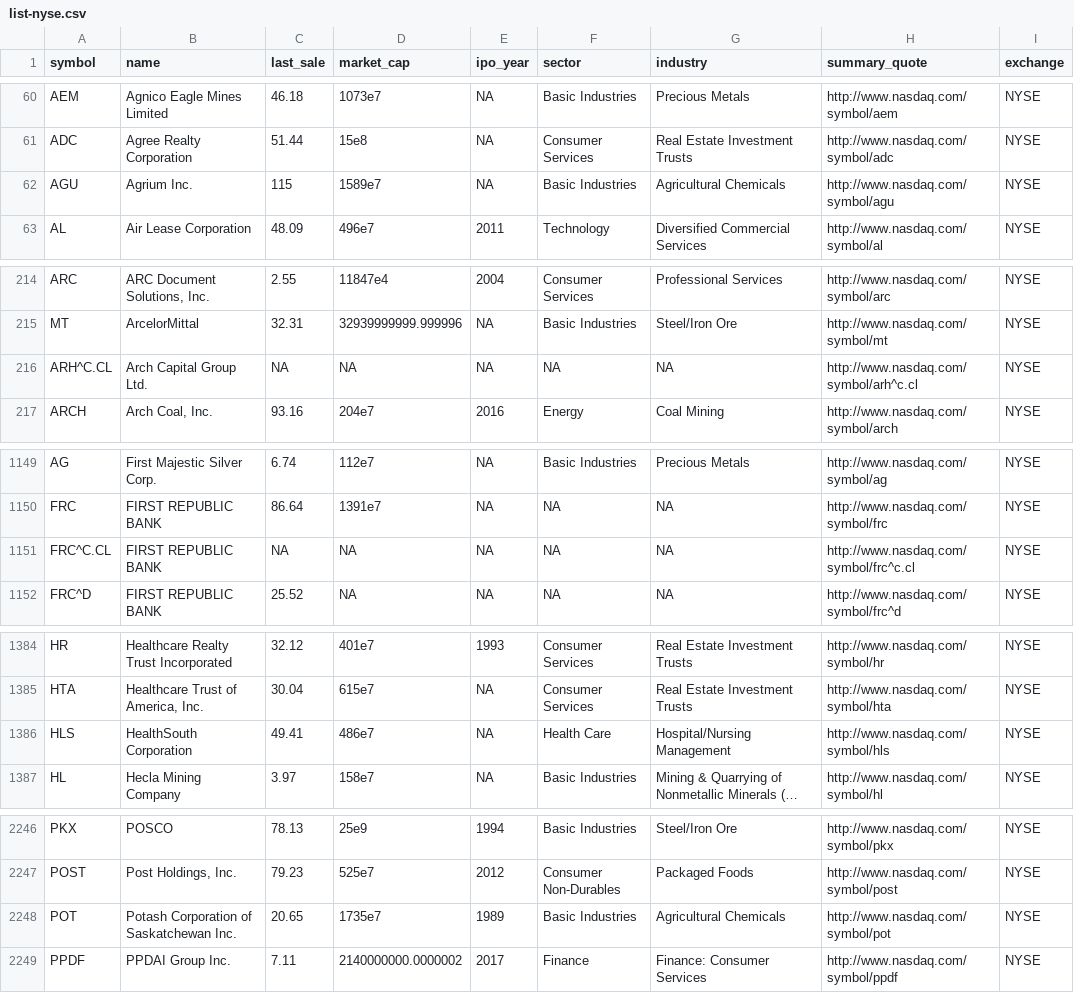
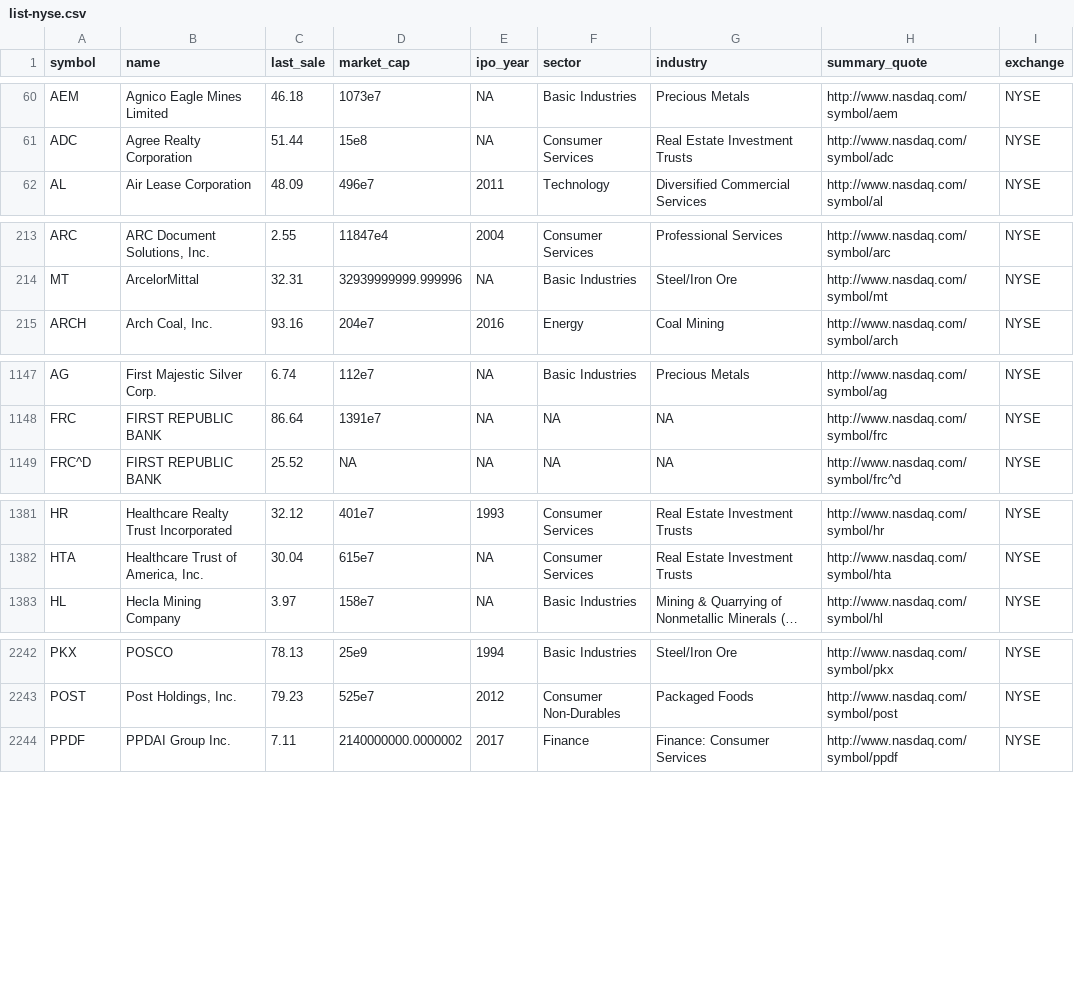
Before and after one commit to luyongxu/ebb, a CSV file: data/list-nyse.csv, drawn as a sheet; only a part is shown, gaps mark what is left out; long unchanged cells end in …; the diff covers the shown part only; the diff names each change by its address in the sheet, - before the commit and + after, or states it on an @@ line.

```diff
--- a/data/list-nyse.csv
+++ b/data/list-nyse.csv
-row 62: AGU | Agrium Inc. | 115 | 1589e7 | NA | Basic Industries | Agricultural Chemicals | http://www.nasdaq.com/symbol/agu | NYSE
-row 216: ARH^C.CL | Arch Capital Group Ltd. | NA | NA | NA | NA | NA | http://www.nasdaq.com/symbol/arh^c.cl | NYSE
-row 1151: FRC^C.CL | FIRST REPUBLIC BANK | NA | NA | NA | NA | NA | http://www.nasdaq.com/symbol/frc^c.cl | NYSE
-row 1386: HLS | HealthSouth Corporation | 49.41 | 486e7 | NA | Health Care | Hospital/Nursing Management | http://www.nasdaq.com/symbol/hls | NYSE
-row 2248: POT | Potash Corporation of Saskatchewan Inc. | 20.65 | 1735e7 | 1989 | Basic Industries | Agricultural Chemicals | http://www.nasdaq.com/symbol/pot | NYSE
```
Also changed, not shown: 2 removed rows elsewhere in this file, data/list-all.csv, data/list-nasdaq.csv, 8 other files.
